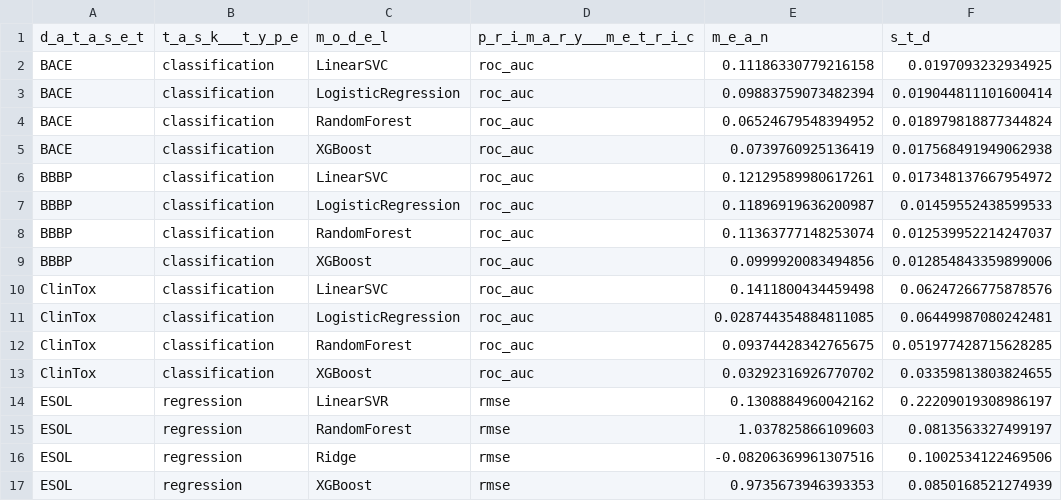
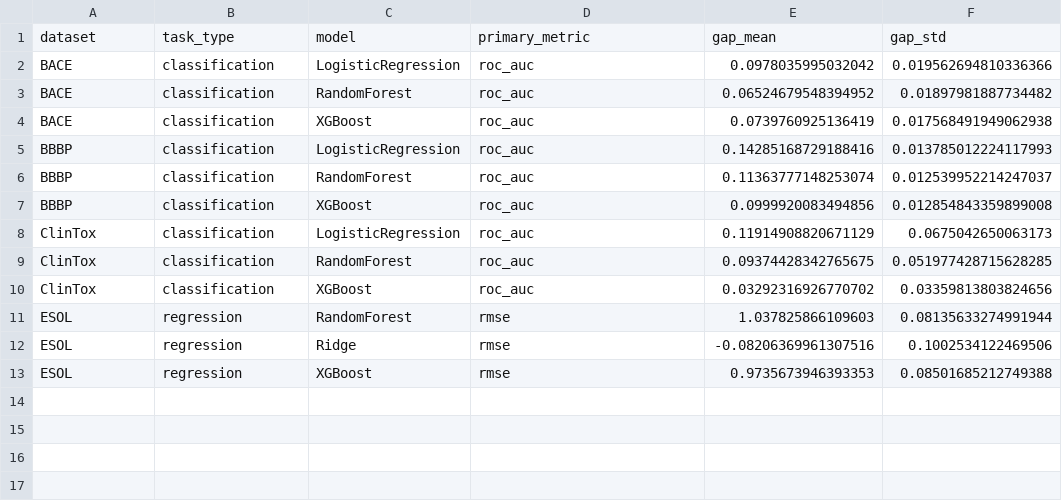
Before and after one commit to DCarchimonde/aidd-paper-factory, a CSV file: paper1_leakage_benchmark/results/tables/paper1_gap_summary.csv, drawn as a sheet.

```diff
--- a/paper1_leakage_benchmark/results/tables/paper1_gap_summary.csv
+++ b/paper1_leakage_benchmark/results/tables/paper1_gap_summary.csv
@@ -1,17 +1,13 @@
-d_a_t_a_s_e_t,t_a_s_k___t_y_p_e,m_o_d_e_l,p_r_i_m_a_r_y___m_e_t_r_i_c,m_e_a_n,s_t_d
-BACE,classification,LinearSVC,roc_auc,0.11186330779216158,0.0197093232934925
-BACE,classification,LogisticRegression,roc_auc,0.09883759073482394,0.019044811101600414
-BACE,classification,RandomForest,roc_auc,0.06524679548394952,0.018979818877344824
+dataset,task_type,model,primary_metric,gap_mean,gap_std
+BACE,classification,LogisticRegression,roc_auc,0.0978035995032042,0.019562694810336366
+BACE,classification,RandomForest,roc_auc,0.06524679548394952,0.01897981887734482
 BACE,classification,XGBoost,roc_auc,0.0739760925136419,0.017568491949062938
-BBBP,classification,LinearSVC,roc_auc,0.12129589980617261,0.017348137667954972
-BBBP,classification,LogisticRegression,roc_auc,0.11896919636200987,0.01459552438599533
+BBBP,classification,LogisticRegression,roc_auc,0.14285168729188416,0.013785012224117993
 BBBP,classification,RandomForest,roc_auc,0.11363777148253074,0.012539952214247037
-BBBP,classification,XGBoost,roc_auc,0.0999920083494856,0.012854843359899006
-ClinTox,classification,LinearSVC,roc_auc,0.1411800434459498,0.06247266775878576
-ClinTox,classification,LogisticRegression,roc_auc,0.028744354884811085,0.06449987080242481
+BBBP,classification,XGBoost,roc_auc,0.0999920083494856,0.012854843359899008
+ClinTox,classification,LogisticRegression,roc_auc,0.11914908820671129,0.0675042650063173
 ClinTox,classification,RandomForest,roc_auc,0.09374428342765675,0.051977428715628285
-ClinTox,classification,XGBoost,roc_auc,0.03292316926770702,0.03359813803824655
-ESOL,regression,LinearSVR,rmse,0.1308884960042162,0.22209019308986197
-ESOL,regression,RandomForest,rmse,1.037825866109603,0.0813563327499197
+ClinTox,classification,XGBoost,roc_auc,0.03292316926770702,0.03359813803824656
+ESOL,regression,RandomForest,rmse,1.037825866109603,0.08135633274991944
 ESOL,regression,Ridge,rmse,-0.08206369961307516,0.1002534122469506
-ESOL,regression,XGBoost,rmse,0.9735673946393353,0.0850168521274939
+ESOL,regression,XGBoost,rmse,0.9735673946393353,0.08501685212749388
```
Also changed, not shown: paper1_leakage_benchmark/results/tables/paper1_gap_raw.csv, paper1_leakage_benchmark/results/tables/paper1_many_raw.csv, 1 other file.
